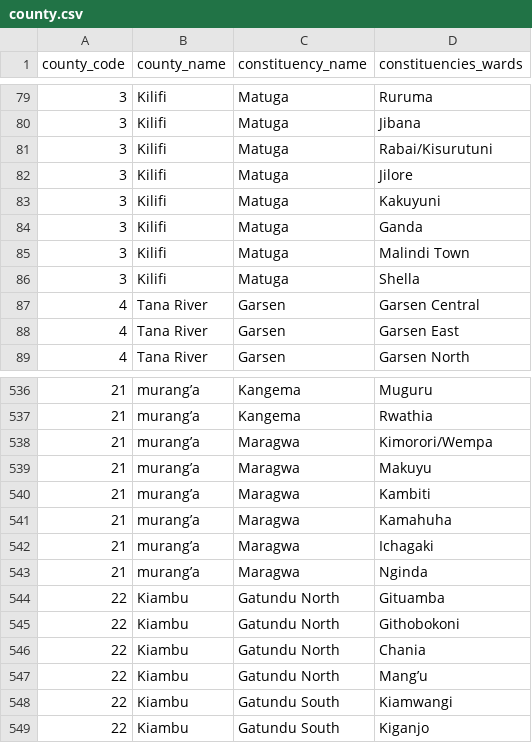
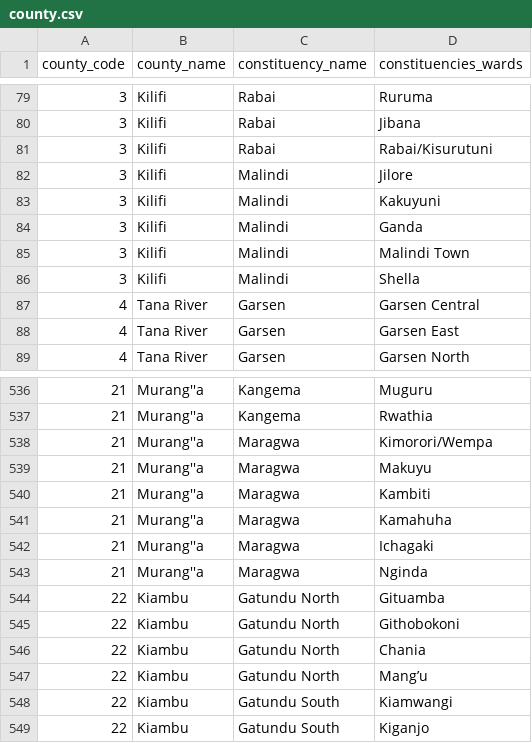
Before and after one commit to michaelnjuguna/Kenyan-counties-their-subcounties-and-wards-in-json-yaml-mysql-csv-latex-xlsx-Bson-markdown-and-xml, a CSV file: county.csv, drawn as a sheet; only a part is shown, gaps mark what is left out; the diff covers the shown part only.

```diff
--- a/county.csv
+++ b/county.csv
@@ -79,9 +79,9 @@
-3,Kilifi,Matuga,Ruruma
-3,Kilifi,Matuga,Jibana
-3,Kilifi,Matuga,Rabai/Kisurutuni
-3,Kilifi,Matuga,Jilore
-3,Kilifi,Matuga,Kakuyuni
-3,Kilifi,Matuga,Ganda
-3,Kilifi,Matuga,Malindi Town
-3,Kilifi,Matuga,Shella
+3,Kilifi,Rabai,Ruruma
+3,Kilifi,Rabai,Jibana
+3,Kilifi,Rabai,Rabai/Kisurutuni
+3,Kilifi,Malindi,Jilore
+3,Kilifi,Malindi,Kakuyuni
+3,Kilifi,Malindi,Ganda
+3,Kilifi,Malindi,Malindi Town
+3,Kilifi,Malindi,Shella
 4,Tana River,Garsen,Garsen Central
@@ -536,9 +536,9 @@
-21,murang’a,Kangema,Muguru
-21,murang’a,Kangema,Rwathia
-21,murang’a,Maragwa,Kimorori/Wempa
-21,murang’a,Maragwa,Makuyu
-21,murang’a,Maragwa,Kambiti
-21,murang’a,Maragwa,Kamahuha
-21,murang’a,Maragwa,Ichagaki
-21,murang’a,Maragwa,Nginda
+21,Murang''a,Kangema,Muguru
+21,Murang''a,Kangema,Rwathia
+21,Murang''a,Maragwa,Kimorori/Wempa
+21,Murang''a,Maragwa,Makuyu
+21,Murang''a,Maragwa,Kambiti
+21,Murang''a,Maragwa,Kamahuha
+21,Murang''a,Maragwa,Ichagaki
+21,Murang''a,Maragwa,Nginda
 22,Kiambu,Gatundu North,Gituamba
```
Also changed, not shown: 54 edited cells elsewhere in this file, 1 other file.
